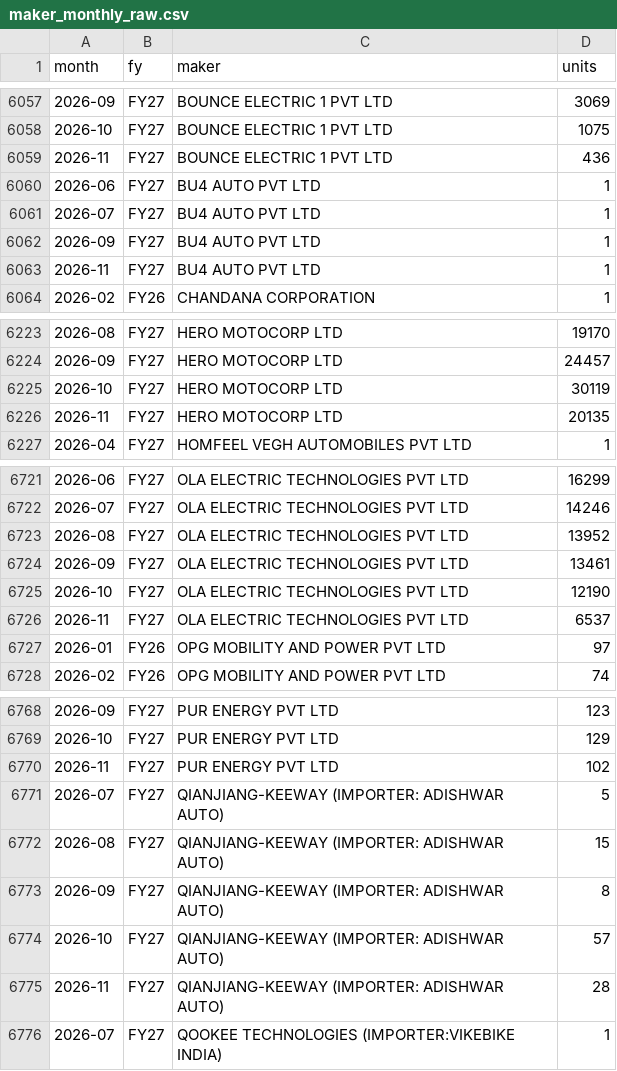
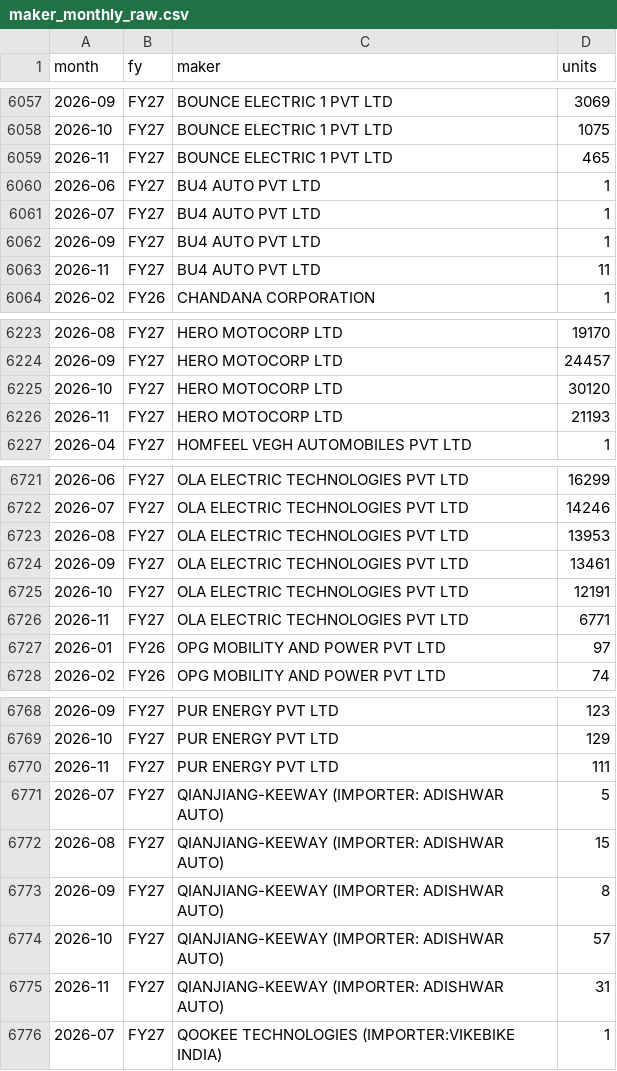
Before and after one commit to vansharora26/india-e2w-pulse, a CSV file: data/maker_monthly_raw.csv, drawn as a sheet; only a part is shown, gaps mark what is left out; the diff covers the shown part only.

```diff
--- a/data/maker_monthly_raw.csv
+++ b/data/maker_monthly_raw.csv
@@ -6058,3 +6058,3 @@ month,fy,maker,units
 2026-10,FY27,BOUNCE ELECTRIC 1 PVT LTD,1075
-2026-11,FY27,BOUNCE ELECTRIC 1 PVT LTD,436
+2026-11,FY27,BOUNCE ELECTRIC 1 PVT LTD,465
 2026-06,FY27,BU4 AUTO PVT LTD,1
@@ -6062,3 +6062,3 @@ month,fy,maker,units
 2026-09,FY27,BU4 AUTO PVT LTD,1
-2026-11,FY27,BU4 AUTO PVT LTD,1
+2026-11,FY27,BU4 AUTO PVT LTD,11
 2026-02,FY26,CHANDANA CORPORATION,1
@@ -6224,4 +6224,4 @@ month,fy,maker,units
 2026-09,FY27,HERO MOTOCORP LTD,24457
-2026-10,FY27,HERO MOTOCORP LTD,30119
-2026-11,FY27,HERO MOTOCORP LTD,20135
+2026-10,FY27,HERO MOTOCORP LTD,30120
+2026-11,FY27,HERO MOTOCORP LTD,21193
 2026-04,FY27,HOMFEEL VEGH AUTOMOBILES PVT LTD,1
@@ -6722,6 +6722,6 @@ month,fy,maker,units
 2026-07,FY27,OLA ELECTRIC TECHNOLOGIES PVT LTD,14246
-2026-08,FY27,OLA ELECTRIC TECHNOLOGIES PVT LTD,13952
+2026-08,FY27,OLA ELECTRIC TECHNOLOGIES PVT LTD,13953
 2026-09,FY27,OLA ELECTRIC TECHNOLOGIES PVT LTD,13461
-2026-10,FY27,OLA ELECTRIC TECHNOLOGIES PVT LTD,12190
-2026-11,FY27,OLA ELECTRIC TECHNOLOGIES PVT LTD,6537
+2026-10,FY27,OLA ELECTRIC TECHNOLOGIES PVT LTD,12191
+2026-11,FY27,OLA ELECTRIC TECHNOLOGIES PVT LTD,6771
 2026-01,FY26,OPG MOBILITY AND POWER PVT LTD,97
@@ -6769,3 +6769,3 @@ month,fy,maker,units
 2026-10,FY27,PUR ENERGY PVT LTD,129
-2026-11,FY27,PUR ENERGY PVT LTD,102
+2026-11,FY27,PUR ENERGY PVT LTD,111
 2026-07,FY27,QIANJIANG-KEEWAY (IMPORTER: ADISHWAR AUTO),5
@@ -6774,3 +6774,3 @@ month,fy,maker,units
 2026-10,FY27,QIANJIANG-KEEWAY (IMPORTER: ADISHWAR AUTO),57
-2026-11,FY27,QIANJIANG-KEEWAY (IMPORTER: ADISHWAR AUTO),28
+2026-11,FY27,QIANJIANG-KEEWAY (IMPORTER: ADISHWAR AUTO),31
 2026-07,FY27,QOOKEE TECHNOLOGIES (IMPORTER:VIKEBIKE INDIA),1
```
Also changed, not shown: 54 edited cells elsewhere in this file, cache/oem_state_2026.csv, data/oem_state_monthly.csv, 11 other files.
